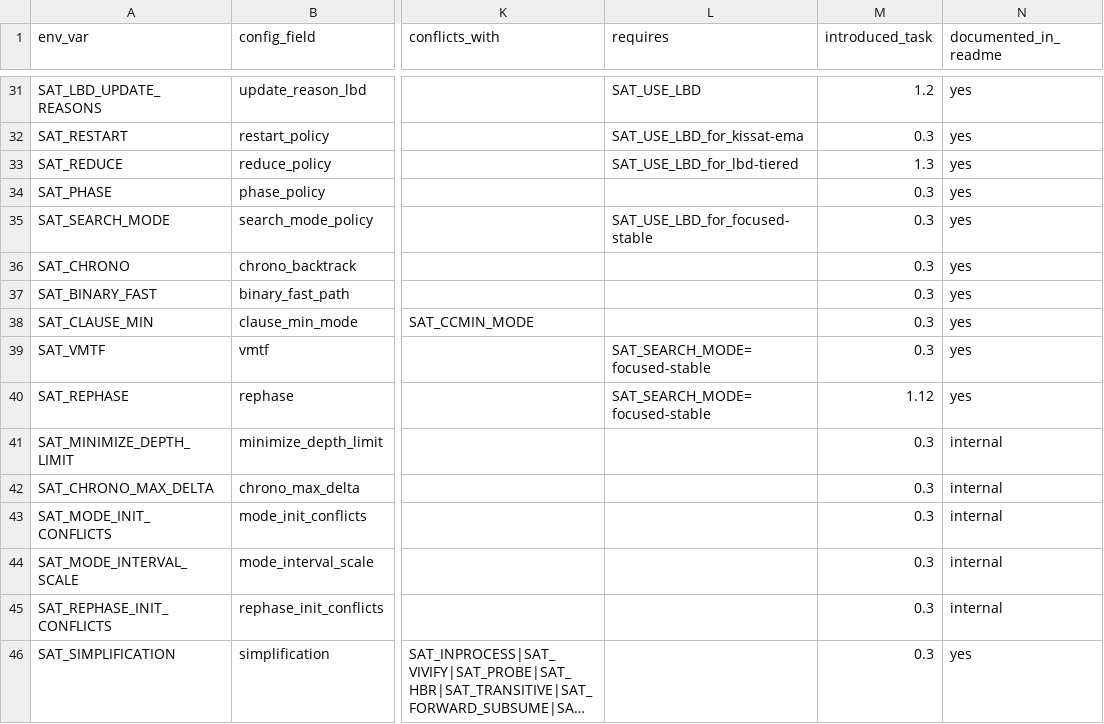
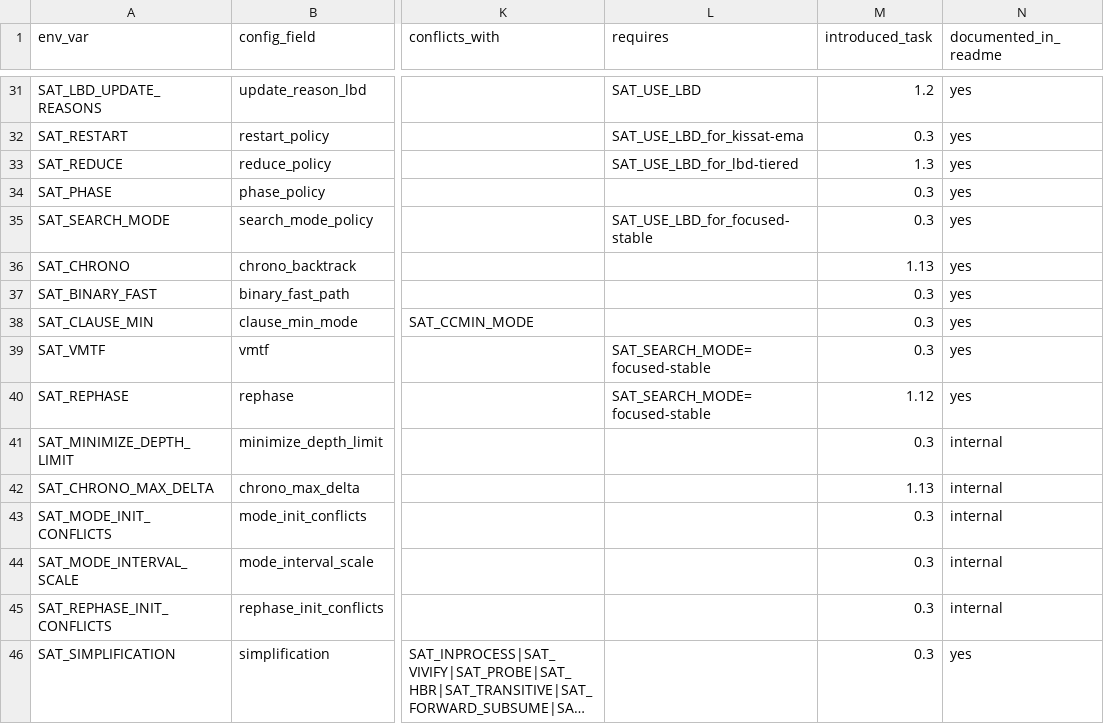
Before and after one commit to bjlkeng/SAT-playground, a CSV file: solver/11-kissat-port/CONFIG_SCHEMA.csv, drawn as a sheet; only a part is shown, gaps mark what is left out; long unchanged cells end in …; the diff names each change by its address in the sheet, - before the commit and + after, or states it on an @@ line.

```diff
--- a/solver/11-kissat-port/CONFIG_SCHEMA.csv
+++ b/solver/11-kissat-port/CONFIG_SCHEMA.csv
-M36 (introduced_task): 0.3
+M36 (introduced_task): 1.13
-M42 (introduced_task): 0.3
+M42 (introduced_task): 1.13
```
Also changed, not shown: solver/11-kissat-port/FEATURES.csv, 14 other files.
